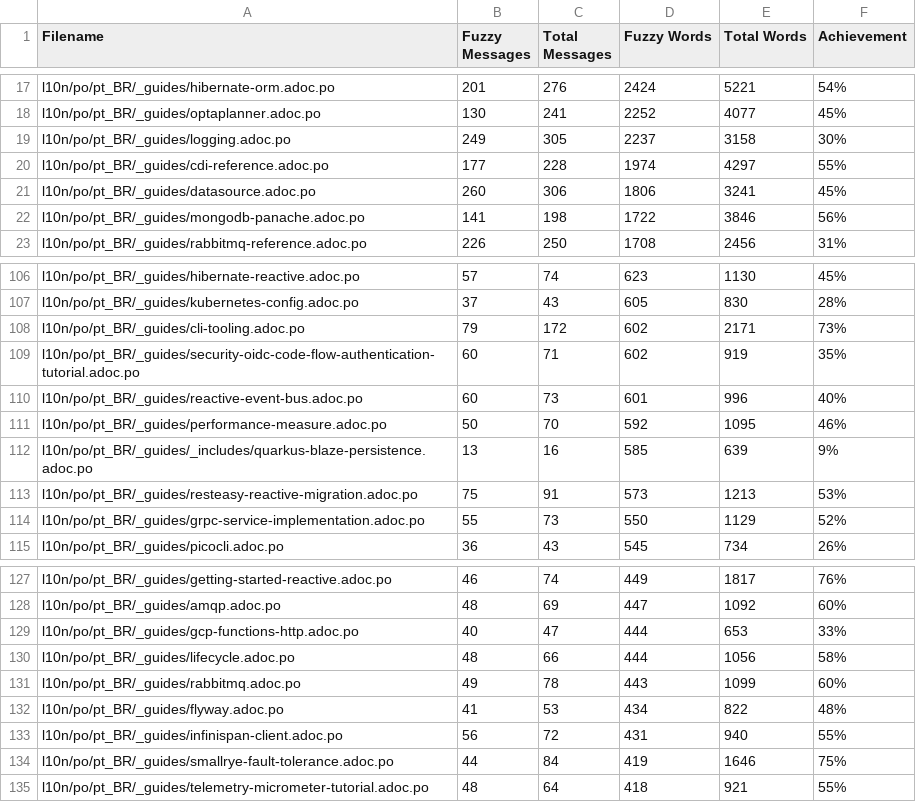
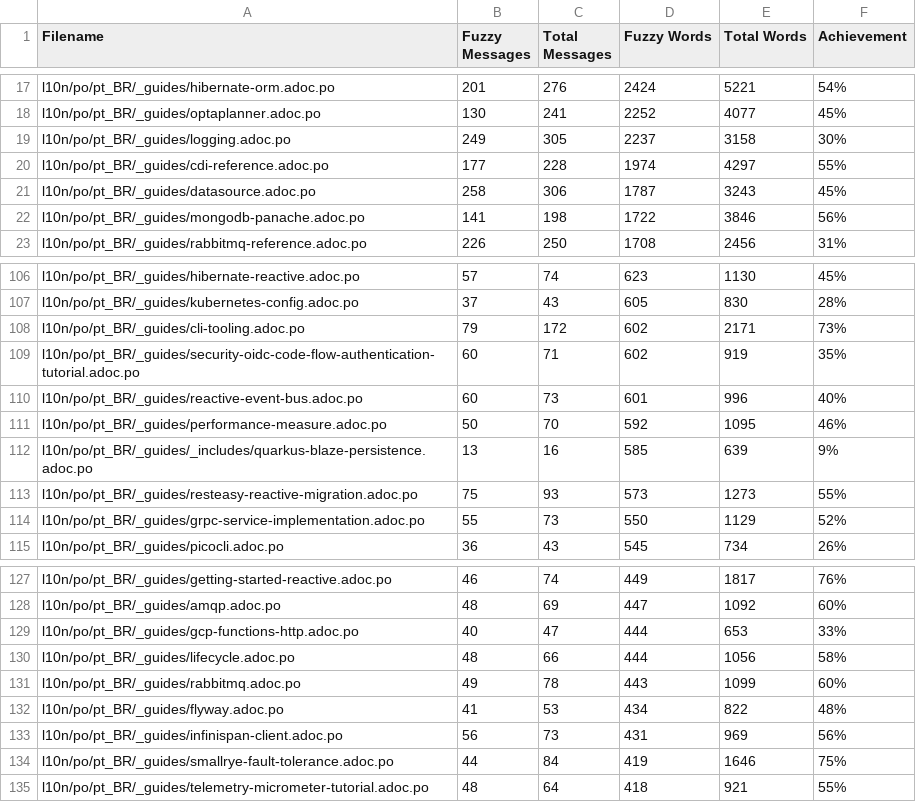
Before and after one commit to ynojima/pt.quarkus.io, a CSV file: l10n/stats/latest-guides-translation.csv, drawn as a sheet; only a part is shown, gaps mark what is left out; the diff covers the shown part only.

```diff
--- a/l10n/stats/latest-guides-translation.csv
+++ b/l10n/stats/latest-guides-translation.csv
@@ -20,3 +20,3 @@ l10n/po/pt_BR/_guides/logging.adoc.po, 249, 305, 2237, 3158, 30%
 l10n/po/pt_BR/_guides/cdi-reference.adoc.po, 177, 228, 1974, 4297, 55%
-l10n/po/pt_BR/_guides/datasource.adoc.po, 260, 306, 1806, 3241, 45%
+l10n/po/pt_BR/_guides/datasource.adoc.po, 258, 306, 1787, 3243, 45%
 l10n/po/pt_BR/_guides/mongodb-panache.adoc.po, 141, 198, 1722, 3846, 56%
@@ -112,3 +112,3 @@ l10n/po/pt_BR/_guides/performance-measure.adoc.po, 50, 70, 592, 1095, 46%
 l10n/po/pt_BR/_guides/_includes/quarkus-blaze-persistence.adoc.po, 13, 16, 585, 639, 9%
-l10n/po/pt_BR/_guides/resteasy-reactive-migration.adoc.po, 75, 91, 573, 1213, 53%
+l10n/po/pt_BR/_guides/resteasy-reactive-migration.adoc.po, 75, 93, 573, 1273, 55%
 l10n/po/pt_BR/_guides/grpc-service-implementation.adoc.po, 55, 73, 550, 1129, 52%
@@ -132,3 +132,3 @@ l10n/po/pt_BR/_guides/rabbitmq.adoc.po, 49, 78, 443, 1099, 60%
 l10n/po/pt_BR/_guides/flyway.adoc.po, 41, 53, 434, 822, 48%
-l10n/po/pt_BR/_guides/infinispan-client.adoc.po, 56, 72, 431, 940, 55%
+l10n/po/pt_BR/_guides/infinispan-client.adoc.po, 56, 73, 431, 969, 56%
 l10n/po/pt_BR/_guides/smallrye-fault-tolerance.adoc.po, 44, 84, 419, 1646, 75%
```
Also changed, not shown: 4 added rows, 4 removed rows and 5 edited cells elsewhere in this file, l10n/stats/3.2-guides-translation.csv, l10n/stats/main-guides-translation.csv, 2 other files.
